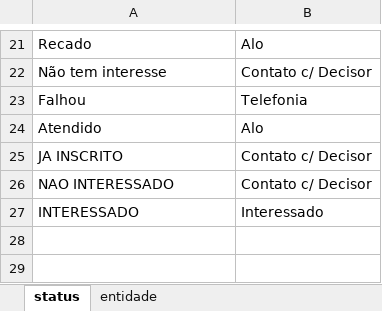
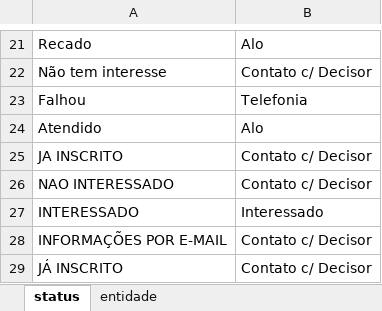
Before and after one commit to grdmmplan-source/dashboard-firjan, an Excel workbook: Arquivos/bases_apoio/tab_de-para.xlsx, sheet status, drawn as a sheet; only a part is shown, gaps mark what is left out; values as stored, in another font and other column widths than the file's, no borders; the diff names each change by its address in the sheet, - before the commit and + after, or states it on an @@ line.

```diff
--- a/Arquivos/bases_apoio/tab_de-para.xlsx (sheet status)
+++ b/Arquivos/bases_apoio/tab_de-para.xlsx (sheet status)
+row 28: INFORMAÇÕES POR E-MAIL | Contato c/ Decisor
+row 29: JÁ INSCRITO | Contato c/ Decisor
```
Also changed, not shown: 4 other files.
